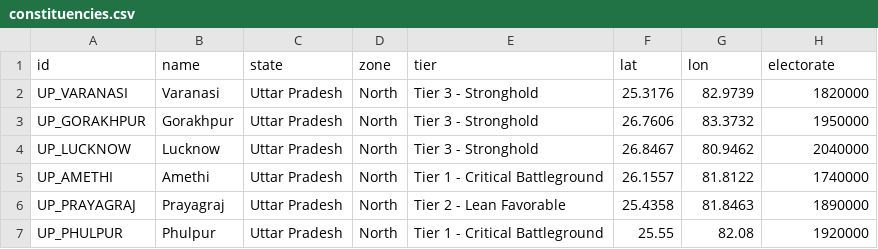
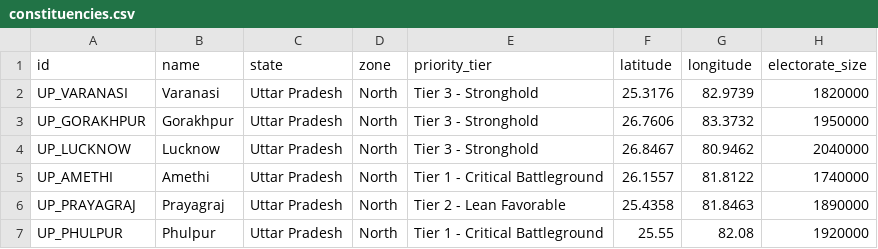
Before and after one commit to SaranshAI13/JanMat-Platform, a CSV file: data/constituencies.csv, drawn as a sheet; only a part is shown.

Commit message:
fix: normalize constituency column names, bust Streamlit cache, and add clear-cache button for Haryana sync

```diff
--- a/data/constituencies.csv
+++ b/data/constituencies.csv
@@ -1,2 +1,2 @@
-id,name,state,zone,tier,lat,lon,electorate
+id,name,state,zone,priority_tier,latitude,longitude,electorate_size
 UP_VARANASI,Varanasi,Uttar Pradesh,North,Tier 3 - Stronghold,25.3176,82.9739,1820000
```
Also changed, not shown: data/feedback_telemetry.csv, data/issues_log.csv, 3 other files.
